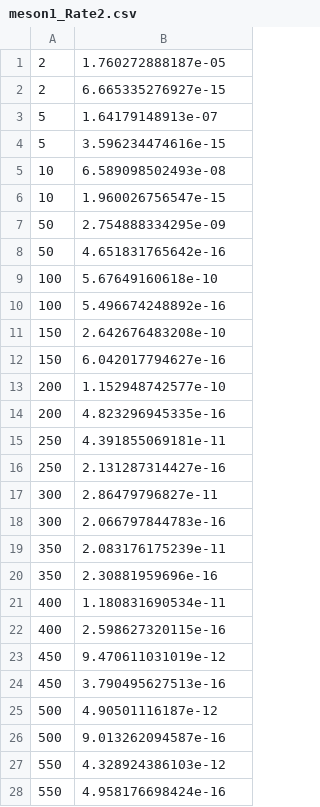
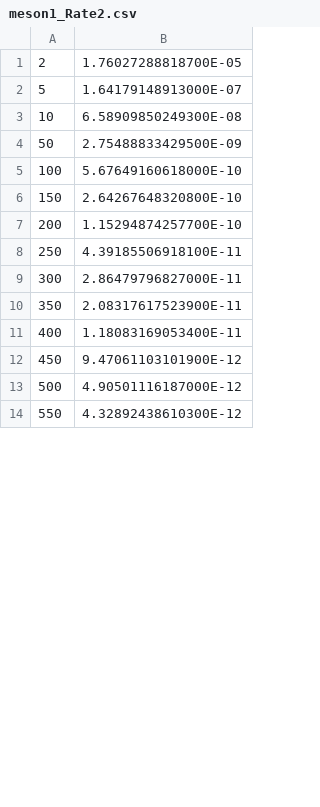
Before and after one commit to amagnan/ShipDPAnalysis, a CSV file: Exclusion/meson1_Rate2.csv, drawn as a sheet; only a part is shown; the diff covers the shown part only.

```diff
--- a/Exclusion/meson1_Rate2.csv
+++ b/Exclusion/meson1_Rate2.csv
@@ -1,28 +1,14 @@
-2, 1.760272888187e-05
-2, 6.665335276927e-15
-5, 1.64179148913e-07
-5, 3.596234474616e-15
-10, 6.589098502493e-08
-10, 1.960026756547e-15
-50, 2.754888334295e-09
-50, 4.651831765642e-16
-100, 5.67649160618e-10
-100, 5.496674248892e-16
-150, 2.642676483208e-10
-150, 6.042017794627e-16
-200, 1.152948742577e-10
-200, 4.823296945335e-16
-250, 4.391855069181e-11
-250, 2.131287314427e-16
-300, 2.86479796827e-11
-300, 2.066797844783e-16
-350, 2.083176175239e-11
-350, 2.30881959696e-16
-400, 1.180831690534e-11
-400, 2.598627320115e-16
-450, 9.470611031019e-12
-450, 3.790495627513e-16
-500, 4.90501116187e-12
-500, 9.013262094587e-16
-550, 4.328924386103e-12
-550, 4.958176698424e-16
+2,1.76027288818700E-05
+5,1.64179148913000E-07
+10,6.58909850249300E-08
+50,2.75488833429500E-09
+100,5.67649160618000E-10
+150,2.64267648320800E-10
+200,1.15294874257700E-10
+250,4.39185506918100E-11
+300,2.86479796827000E-11
+350,2.08317617523900E-11
+400,1.18083169053400E-11
+450,9.47061103101900E-12
+500,4.90501116187000E-12
+550,4.32892438610300E-12
```
Also changed, not shown: 28 added rows, 14 removed rows and 16 edited cells elsewhere in this file, Exclusion/comb1_Rate1.csv, Exclusion/comb1_Rate2.csv, 5 other files.
